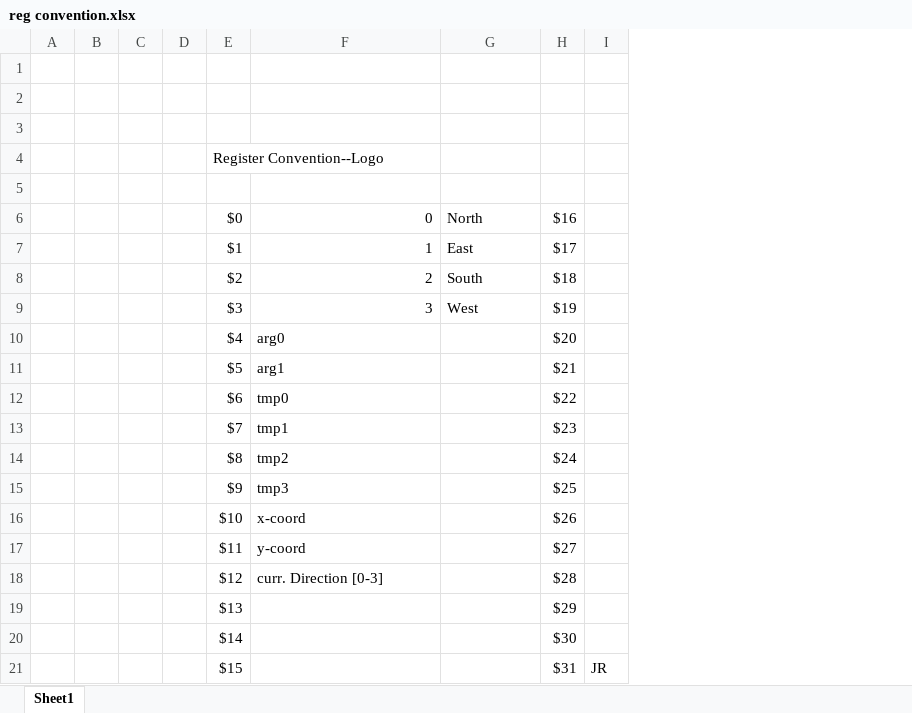
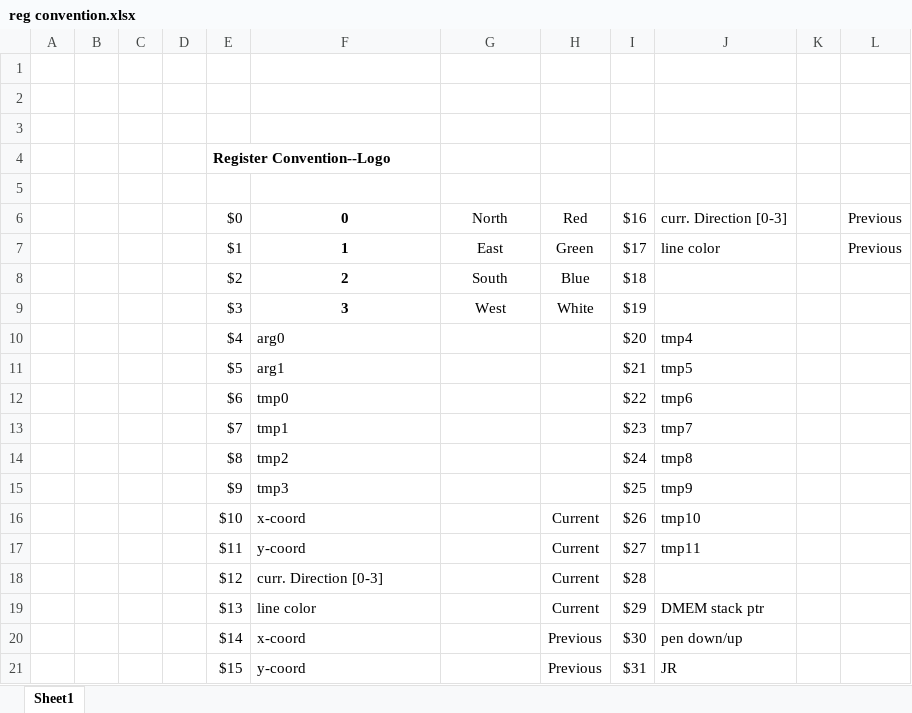
Before and after one commit to adisrini/fpga-logo, an Excel workbook: ref/reg convention.xlsx, sheet Sheet1, drawn as a sheet; values as stored, in another font and other column widths than the file's, no borders; removed rows and columns are numbered as before the commit, all else as after; the diff names each change by its address in the sheet, - before the commit and + after, or states it on an @@ line.

```diff
--- a/ref/reg convention.xlsx (sheet Sheet1)
+++ b/ref/reg convention.xlsx (sheet Sheet1)
+column H, rows 6-21: Red | Green | Blue | White |  |  |  |  |  |  | Current | Current | Current | Current | Previous | Previous
-column I, row 21: JR
+column J, rows 6-21: curr. Direction [0-3] | line color |  |  | tmp4 | tmp5 | tmp6 | tmp7 | tmp8 | tmp9 | tmp10 | tmp11 |  | DMEM stack ptr | pen down/up | JR
+column K, empty
+column L, rows 6-7: Previous | Previous
-E4 bold: off
+E4 bold: on
@@ F6:F9 bold: off → on, alignment: right → center @@
-G6:G9 alignment: left
+G6:G9 alignment: center
-F19: (empty)
+F19: line color
-F20: (empty)
+F20: x-coord
-F21: (empty)
+F21: y-coord
```
Also changed, not shown: 2 other files.
